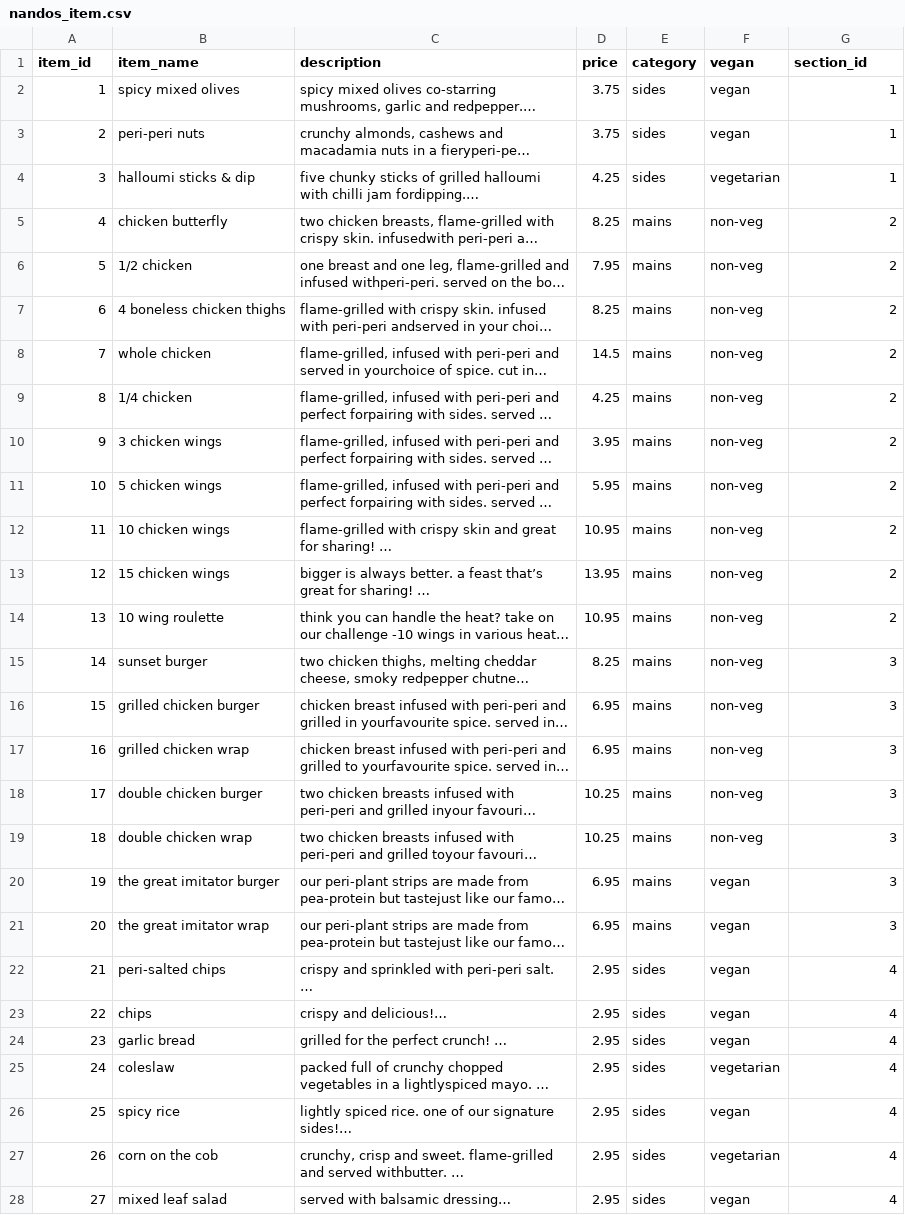
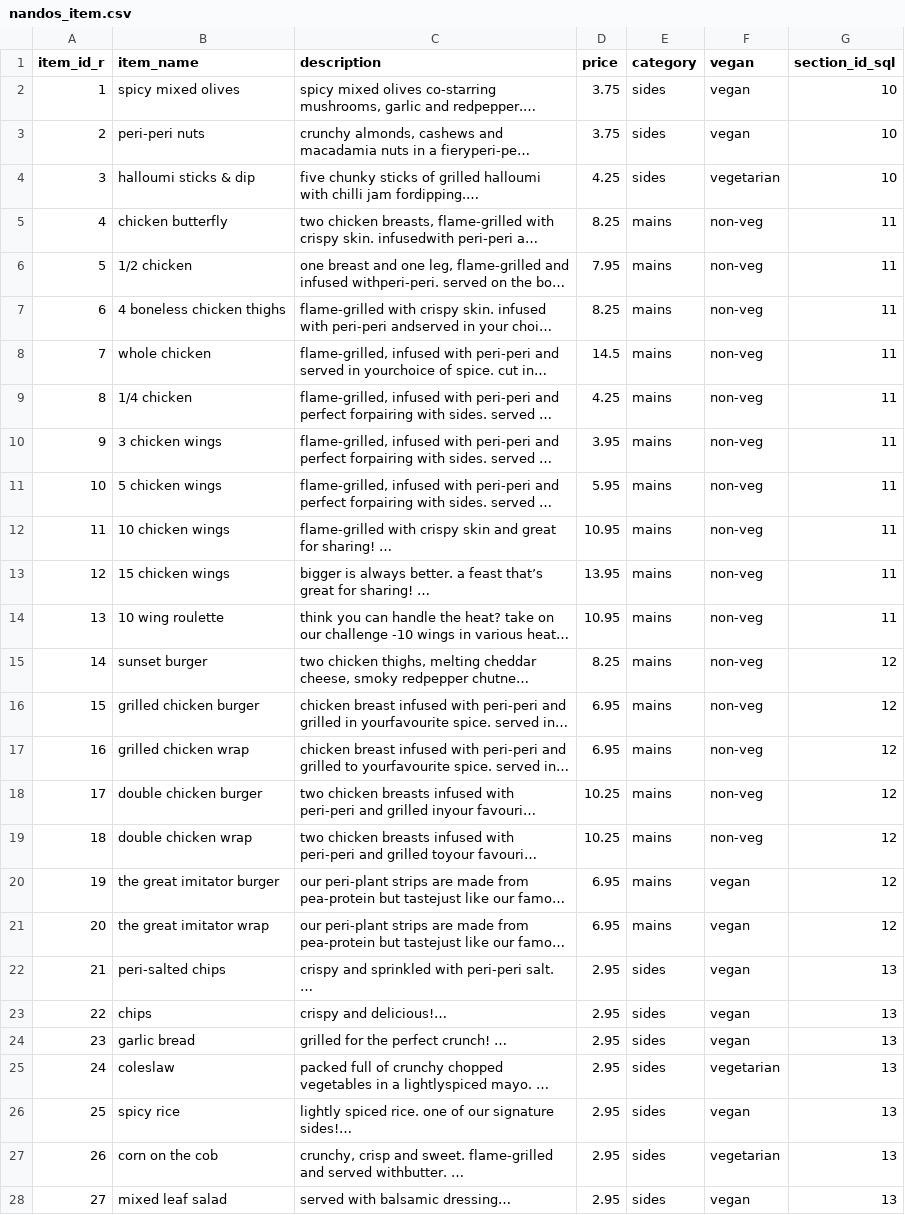
Before and after one commit to vtwkam1/vegan_restaurant_chain, a CSV file: nandos_item.csv, drawn as a sheet; only a part is shown; long unchanged cells end in …; the diff covers the shown part only; the diff names each change by its address in the sheet, - before the commit and + after, or states it on an @@ line.

```diff
--- a/nandos_item.csv
+++ b/nandos_item.csv
-A1: item_id
+A1: item_id_r
-G1: section_id
+G1: section_id_sql
-G2:G4 (section_id_sql): 1
+G2:G4 (section_id_sql): 10
-G5:G14 (section_id_sql): 2
+G5:G14 (section_id_sql): 11
-G15:G21 (section_id_sql): 3
+G15:G21 (section_id_sql): 12
-G22:G28 (section_id_sql): 4
+G22:G28 (section_id_sql): 13
```
Also changed, not shown: 3 edited cells elsewhere in this file, nandos_protein.csv, pizza_express_item.csv, 7 other files.
